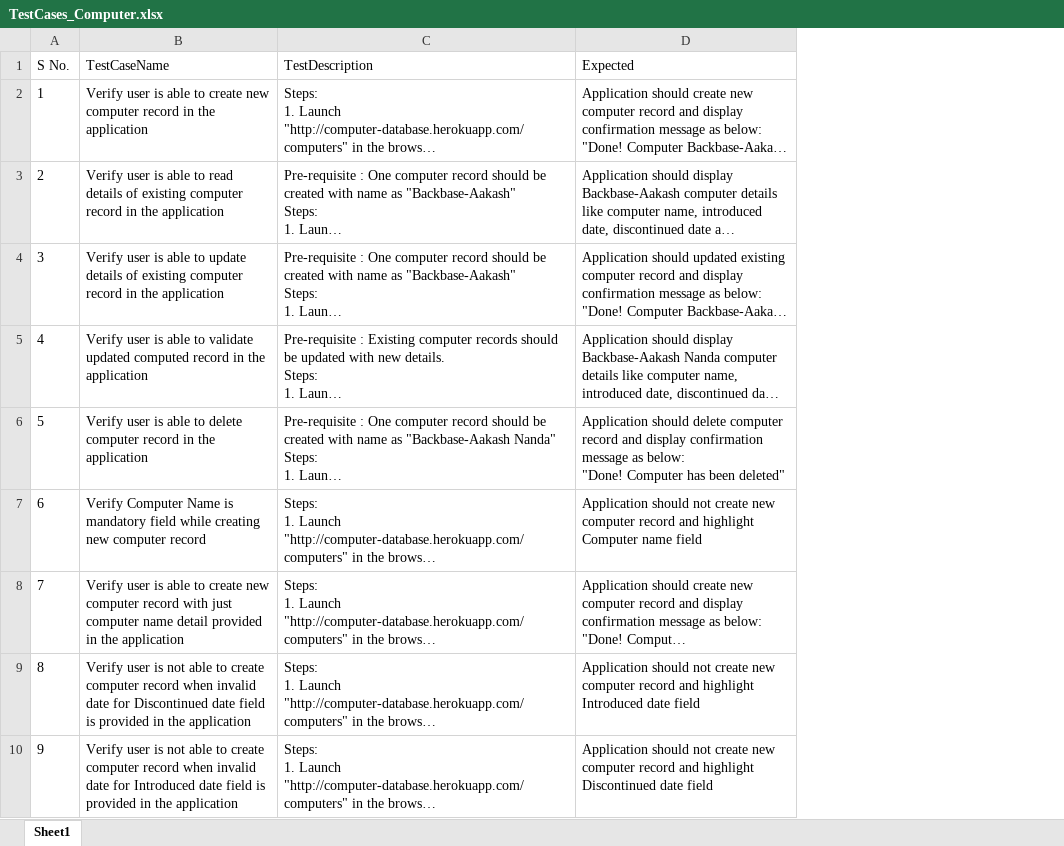
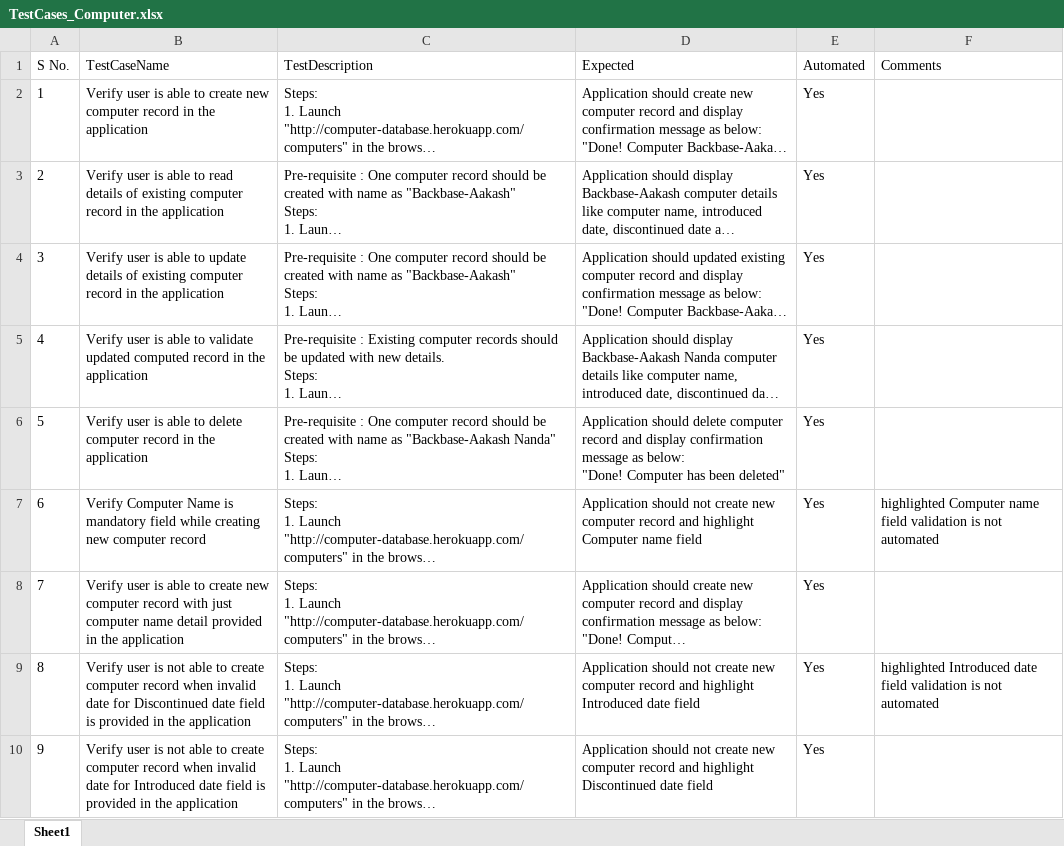
Before and after one commit to AakiNanda/POC_Computer, an Excel workbook: TestCases_Computer.xlsx, sheet Sheet1, drawn as a sheet; only a part is shown; long unchanged cells end in …; values as stored, in another font and other column widths than the file's, no borders; the diff names each change by its address in the sheet, - before the commit and + after, or states it on an @@ line.

Commit message:
updated automation column

```diff
--- a/TestCases_Computer.xlsx (sheet Sheet1)
+++ b/TestCases_Computer.xlsx (sheet Sheet1)
+column E (Automated), rows 2-10: all Yes
+column F (Comments), rows 7-9: highlighted Computer name field validation is not automated |  | highlighted Introduced date field validation is not automated
```
